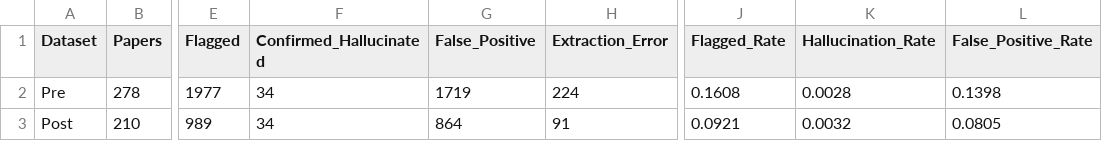
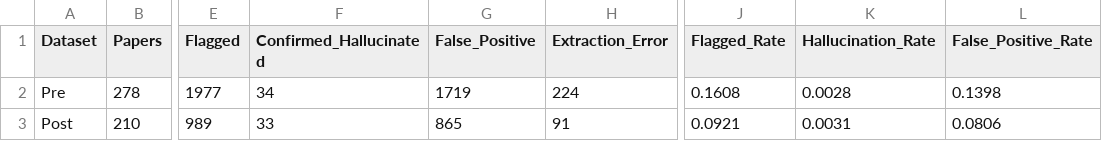
Before and after one commit to rutgerfrans/hallucinator_mrp_24, a CSV file: data/bmc-m/hallucinator-stats.csv, drawn as a sheet; only a part is shown, gaps mark what is left out; the diff names each change by its address in the sheet, - before the commit and + after, or states it on an @@ line.

Commit message:
updated a paper to real instead of hallucinated

```diff
--- a/data/bmc-m/hallucinator-stats.csv
+++ b/data/bmc-m/hallucinator-stats.csv
-F3 (Confirmed_Hallucinated): 34
+F3 (Confirmed_Hallucinated): 33
-G3 (False_Positive): 864
+G3 (False_Positive): 865
-K3 (Hallucination_Rate): 0.0032
+K3 (Hallucination_Rate): 0.0031
-L3 (False_Positive_Rate): 0.0805
+L3 (False_Positive_Rate): 0.0806
```
Also changed, not shown: 2 other files.
